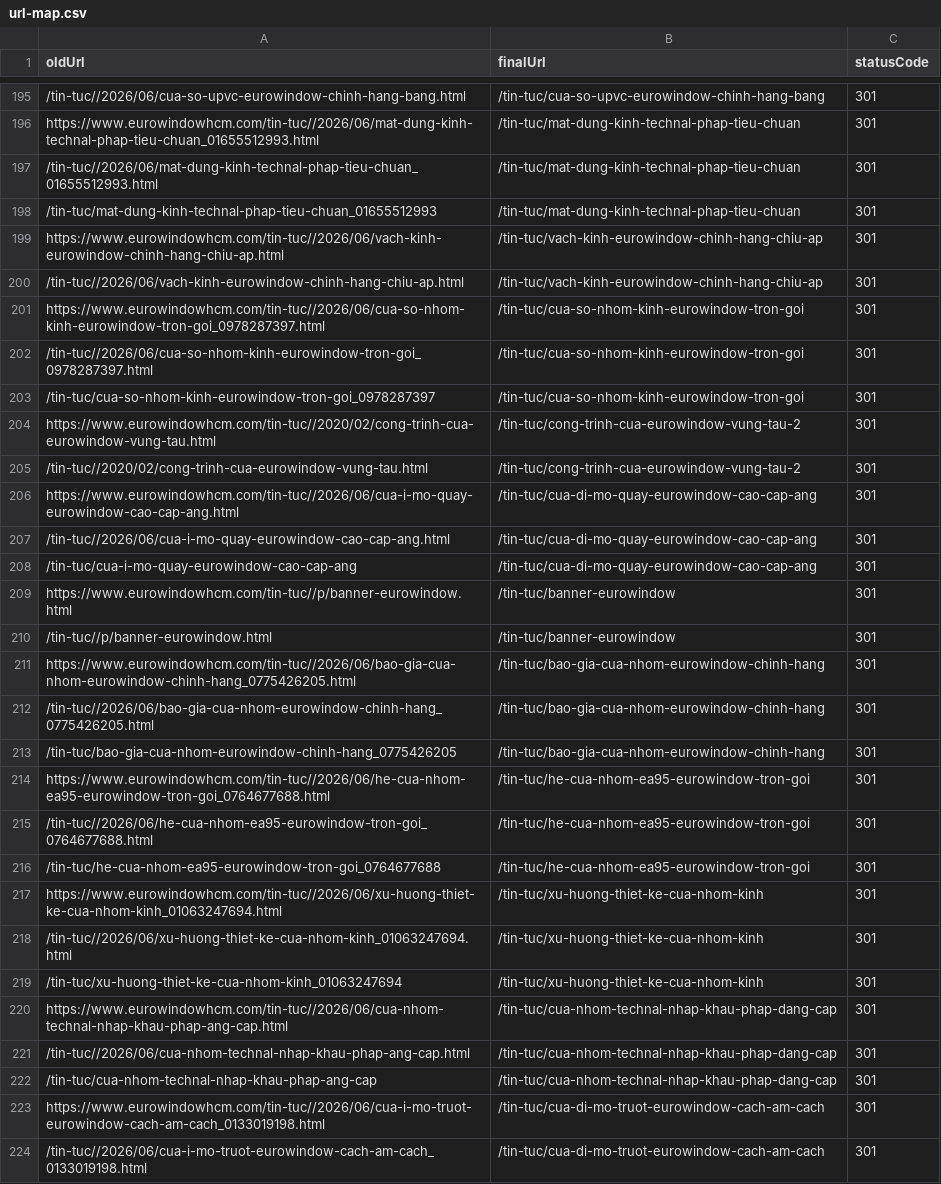
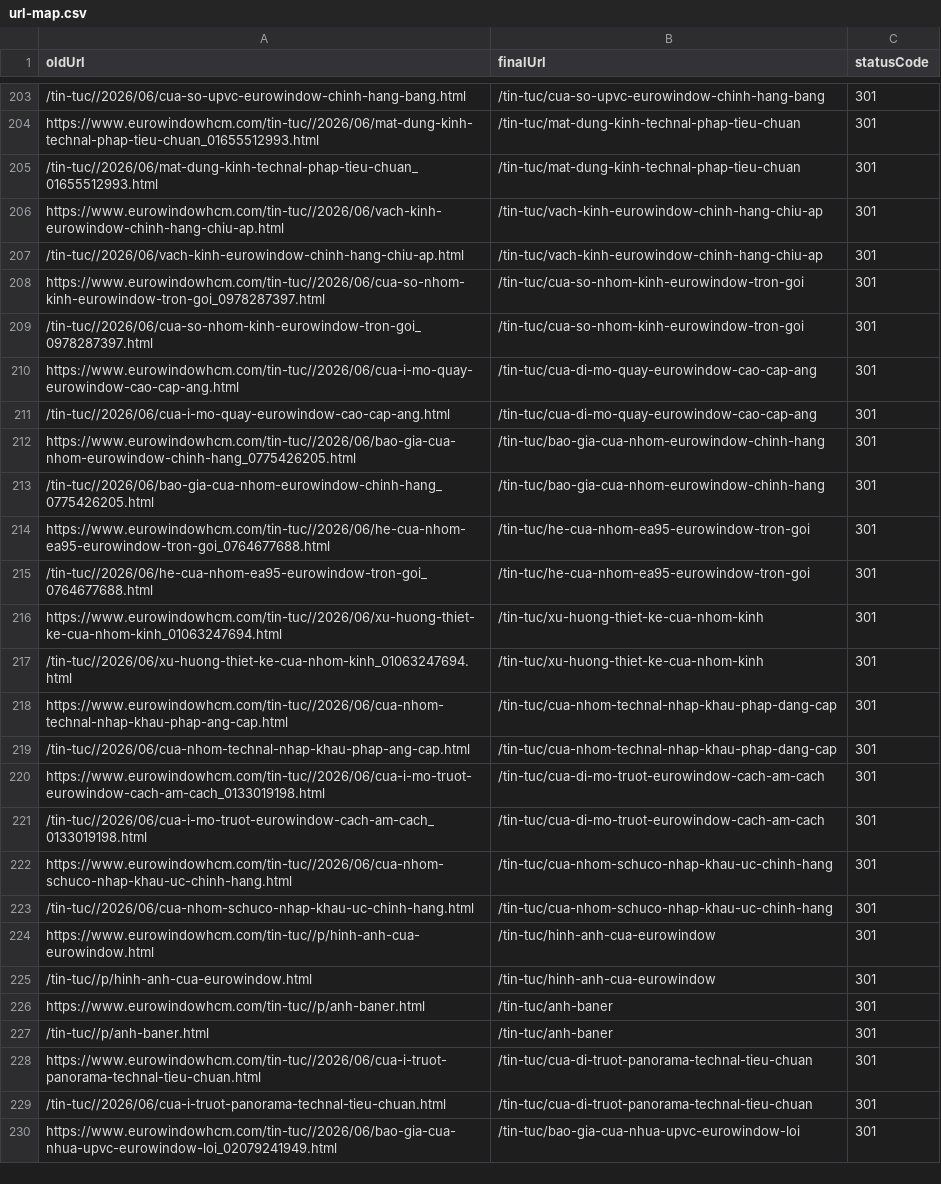
Before and after one commit to khanhvy2022/eurowindowhcm, a CSV file: migration/url-map.csv, drawn as a sheet; only a part is shown, gaps mark what is left out; the shorter side is filled out with more unchanged rows; the diff covers the shown part only.

```diff
--- a/migration/url-map.csv
+++ b/migration/url-map.csv
@@ -197,3 +205,2 @@ oldUrl,finalUrl,statusCode
 "/tin-tuc//2026/06/mat-dung-kinh-technal-phap-tieu-chuan_01655512993.html","/tin-tuc/mat-dung-kinh-technal-phap-tieu-chuan",301
-"/tin-tuc/mat-dung-kinh-technal-phap-tieu-chuan_01655512993","/tin-tuc/mat-dung-kinh-technal-phap-tieu-chuan",301
 "https://www.eurowindowhcm.com/tin-tuc//2026/06/vach-kinh-eurowindow-chinh-hang-chiu-ap.html","/tin-tuc/vach-kinh-eurowindow-chinh-hang-chiu-ap",301
@@ -202,22 +209,12 @@ oldUrl,finalUrl,statusCode
 "/tin-tuc//2026/06/cua-so-nhom-kinh-eurowindow-tron-goi_0978287397.html","/tin-tuc/cua-so-nhom-kinh-eurowindow-tron-goi",301
-"/tin-tuc/cua-so-nhom-kinh-eurowindow-tron-goi_0978287397","/tin-tuc/cua-so-nhom-kinh-eurowindow-tron-goi",301
-"https://www.eurowindowhcm.com/tin-tuc//2020/02/cong-trinh-cua-eurowindow-vung-tau.html","/tin-tuc/cong-trinh-cua-eurowindow-vung-tau-2",301
-"/tin-tuc//2020/02/cong-trinh-cua-eurowindow-vung-tau.html","/tin-tuc/cong-trinh-cua-eurowindow-vung-tau-2",301
 "https://www.eurowindowhcm.com/tin-tuc//2026/06/cua-i-mo-quay-eurowindow-cao-cap-ang.html","/tin-tuc/cua-di-mo-quay-eurowindow-cao-cap-ang",301
 "/tin-tuc//2026/06/cua-i-mo-quay-eurowindow-cao-cap-ang.html","/tin-tuc/cua-di-mo-quay-eurowindow-cao-cap-ang",301
-"/tin-tuc/cua-i-mo-quay-eurowindow-cao-cap-ang","/tin-tuc/cua-di-mo-quay-eurowindow-cao-cap-ang",301
-"https://www.eurowindowhcm.com/tin-tuc//p/banner-eurowindow.html","/tin-tuc/banner-eurowindow",301
-"/tin-tuc//p/banner-eurowindow.html","/tin-tuc/banner-eurowindow",301
 "https://www.eurowindowhcm.com/tin-tuc//2026/06/bao-gia-cua-nhom-eurowindow-chinh-hang_0775426205.html","/tin-tuc/bao-gia-cua-nhom-eurowindow-chinh-hang",301
 "/tin-tuc//2026/06/bao-gia-cua-nhom-eurowindow-chinh-hang_0775426205.html","/tin-tuc/bao-gia-cua-nhom-eurowindow-chinh-hang",301
-"/tin-tuc/bao-gia-cua-nhom-eurowindow-chinh-hang_0775426205","/tin-tuc/bao-gia-cua-nhom-eurowindow-chinh-hang",301
 "https://www.eurowindowhcm.com/tin-tuc//2026/06/he-cua-nhom-ea95-eurowindow-tron-goi_0764677688.html","/tin-tuc/he-cua-nhom-ea95-eurowindow-tron-goi",301
 "/tin-tuc//2026/06/he-cua-nhom-ea95-eurowindow-tron-goi_0764677688.html","/tin-tuc/he-cua-nhom-ea95-eurowindow-tron-goi",301
-"/tin-tuc/he-cua-nhom-ea95-eurowindow-tron-goi_0764677688","/tin-tuc/he-cua-nhom-ea95-eurowindow-tron-goi",301
 "https://www.eurowindowhcm.com/tin-tuc//2026/06/xu-huong-thiet-ke-cua-nhom-kinh_01063247694.html","/tin-tuc/xu-huong-thiet-ke-cua-nhom-kinh",301
 "/tin-tuc//2026/06/xu-huong-thiet-ke-cua-nhom-kinh_01063247694.html","/tin-tuc/xu-huong-thiet-ke-cua-nhom-kinh",301
-"/tin-tuc/xu-huong-thiet-ke-cua-nhom-kinh_01063247694","/tin-tuc/xu-huong-thiet-ke-cua-nhom-kinh",301
 "https://www.eurowindowhcm.com/tin-tuc//2026/06/cua-nhom-technal-nhap-khau-phap-ang-cap.html","/tin-tuc/cua-nhom-technal-nhap-khau-phap-dang-cap",301
 "/tin-tuc//2026/06/cua-nhom-technal-nhap-khau-phap-ang-cap.html","/tin-tuc/cua-nhom-technal-nhap-khau-phap-dang-cap",301
-"/tin-tuc/cua-nhom-technal-nhap-khau-phap-ang-cap","/tin-tuc/cua-nhom-technal-nhap-khau-phap-dang-cap",301
 "https://www.eurowindowhcm.com/tin-tuc//2026/06/cua-i-mo-truot-eurowindow-cach-am-cach_0133019198.html","/tin-tuc/cua-di-mo-truot-eurowindow-cach-am-cach",301
```
Also changed, not shown: 13 added rows, 21 removed rows and 2 moved rows elsewhere in this file, migration/url-decisions.csv, 3 other files.
